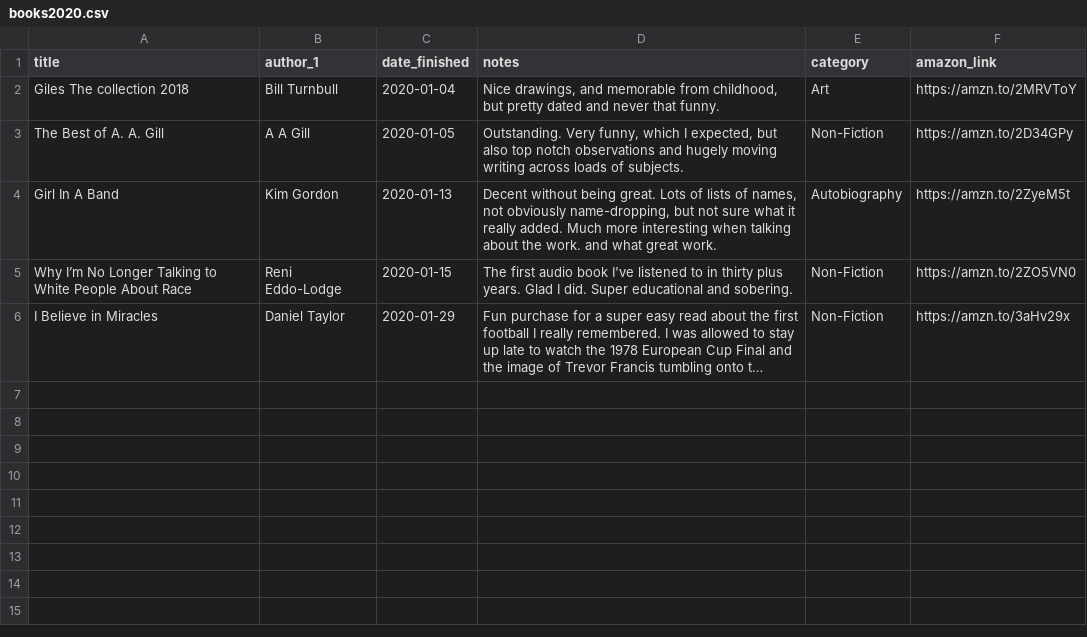
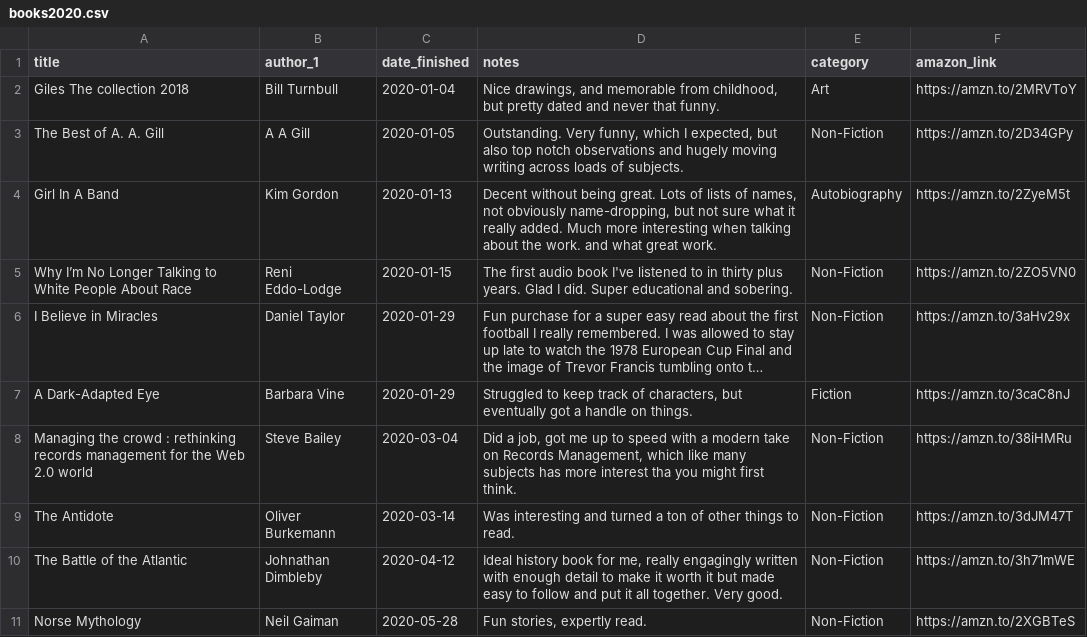
Before and after one commit to kjmears/kjmears.github.io, a CSV file: _data/books/books2020.csv, drawn as a sheet; long unchanged cells end in …; the diff names each change by its address in the sheet, - before the commit and + after, or states it on an @@ line.

Commit message:
Update books2020.csv

```diff
--- a/_data/books/books2020.csv
+++ b/_data/books/books2020.csv
+row 7: A Dark-Adapted Eye | Barbara Vine | 2020-01-29 | Struggled to keep track of characters, but eventually got a handle on things. | Fiction | https://amzn.to/3caC8nJ
+row 8: Managing the crowd : rethinking records management for the Web 2.0 world | Steve Bailey | 2020-03-04 | Did a job, got me up to speed with a modern take on Records Management, which like many subjects has more interest tha you might first think. | Non-Fiction | https://amzn.to/38iHMRu
+row 9: The Antidote | Oliver Burkemann | 2020-03-14 | Was interesting and turned a ton of other things to read. | Non-Fiction | https://amzn.to/3dJM47T
+row 10: The Battle of the Atlantic | Johnathan Dimbleby | 2020-04-12 | Ideal history book for me, really engagingly written with enough detail to make it worth it but made easy to follow and put it all together. Very good. | Non-Fiction | https://amzn.to/3h71mWE
+row 11: Norse Mythology | Neil Gaiman | 2020-05-28 | Fun stories, expertly read. | Non-Fiction | https://amzn.to/2XGBTeS
```
